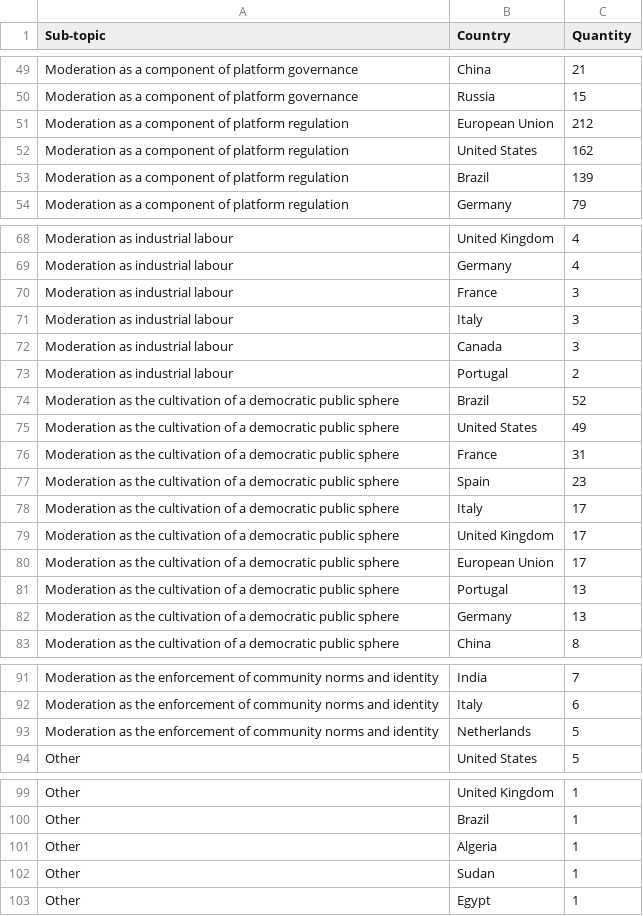
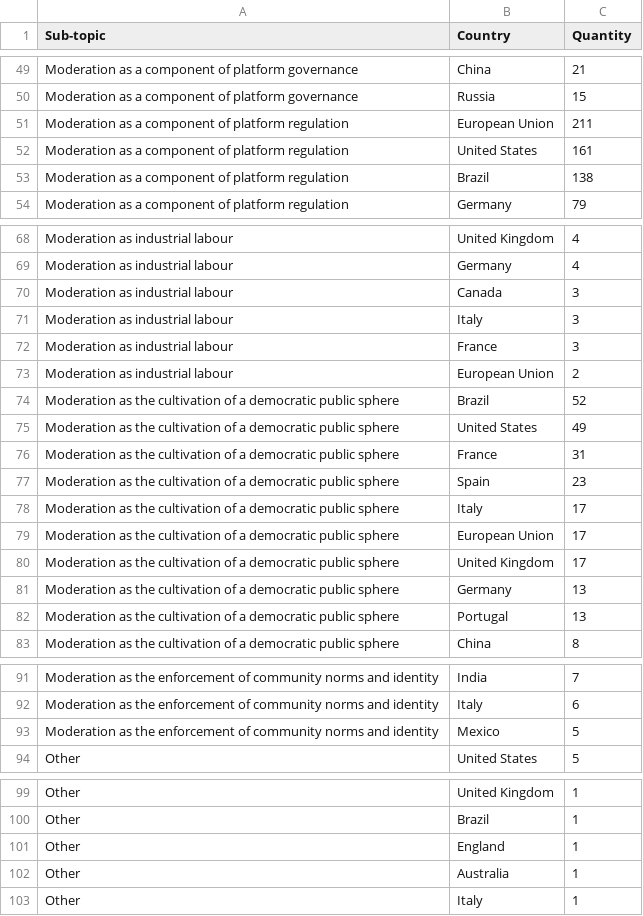
Before and after one commit to edekeulenaar/censorship-and-moderation, a CSV file: data/top_countries_by_cm_subtopic.csv, drawn as a sheet; only a part is shown, gaps mark what is left out; the diff covers the shown part only.

```diff
--- a/data/top_countries_by_cm_subtopic.csv
+++ b/data/top_countries_by_cm_subtopic.csv
@@ -50,5 +50,5 @@ Moderation as a component of platform governance,China,21
 Moderation as a component of platform governance,Russia,15
-Moderation as a component of platform regulation,European Union,212
-Moderation as a component of platform regulation,United States,162
-Moderation as a component of platform regulation,Brazil,139
+Moderation as a component of platform regulation,European Union,211
+Moderation as a component of platform regulation,United States,161
+Moderation as a component of platform regulation,Brazil,138
 Moderation as a component of platform regulation,Germany,79
@@ -69,6 +69,6 @@ Moderation as industrial labour,United Kingdom,4
 Moderation as industrial labour,Germany,4
+Moderation as industrial labour,Canada,3
+Moderation as industrial labour,Italy,3
 Moderation as industrial labour,France,3
-Moderation as industrial labour,Italy,3
-Moderation as industrial labour,Canada,3
-Moderation as industrial labour,Portugal,2
+Moderation as industrial labour,European Union,2
 Moderation as the cultivation of a democratic public sphere,Brazil,52
@@ -78,6 +78,6 @@ Moderation as the cultivation of a democratic public sphere,Spain,23
 Moderation as the cultivation of a democratic public sphere,Italy,17
+Moderation as the cultivation of a democratic public sphere,European Union,17
 Moderation as the cultivation of a democratic public sphere,United Kingdom,17
-Moderation as the cultivation of a democratic public sphere,European Union,17
+Moderation as the cultivation of a democratic public sphere,Germany,13
 Moderation as the cultivation of a democratic public sphere,Portugal,13
-Moderation as the cultivation of a democratic public sphere,Germany,13
 Moderation as the cultivation of a democratic public sphere,China,8
@@ -92,3 +92,3 @@ Moderation as the enforcement of community norms and identity,India,7
 Moderation as the enforcement of community norms and identity,Italy,6
-Moderation as the enforcement of community norms and identity,Netherlands,5
+Moderation as the enforcement of community norms and identity,Mexico,5
 Other,United States,5
@@ -100,4 +100,4 @@ Other,United Kingdom,1
 Other,Brazil,1
-Other,Algeria,1
-Other,Sudan,1
-Other,Egypt,1
+Other,England,1
+Other,Australia,1
+Other,Italy,1
```
Also changed, not shown: 1 added row, 1 removed row, 10 moved rows and 2 edited cells elsewhere in this file, data/network_subtopic_edges.csv, data/network_topic_edges.csv, 19 other files.
